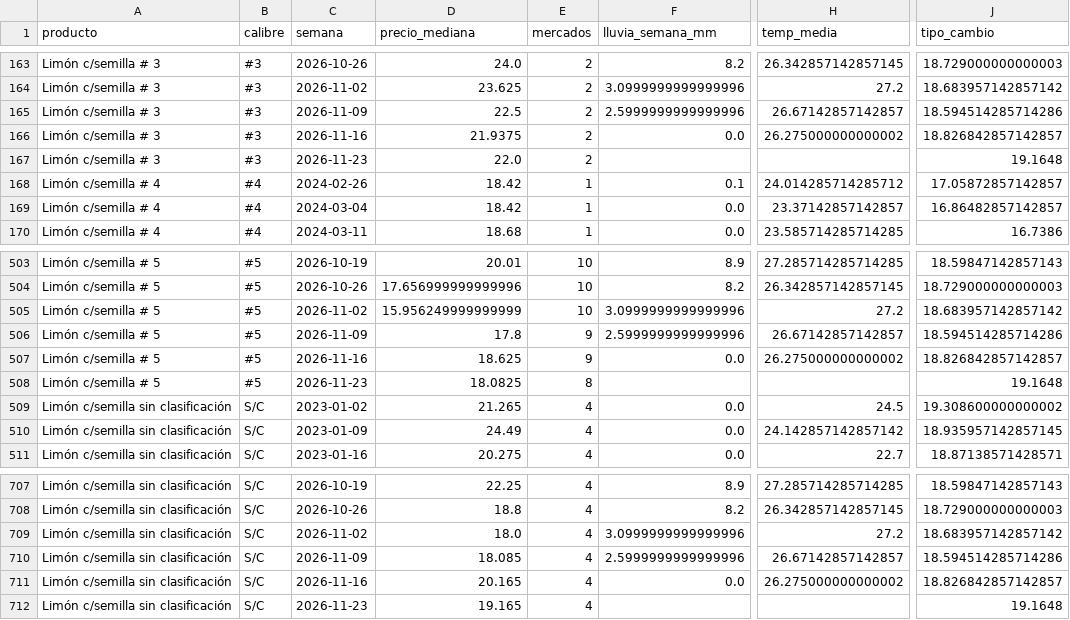
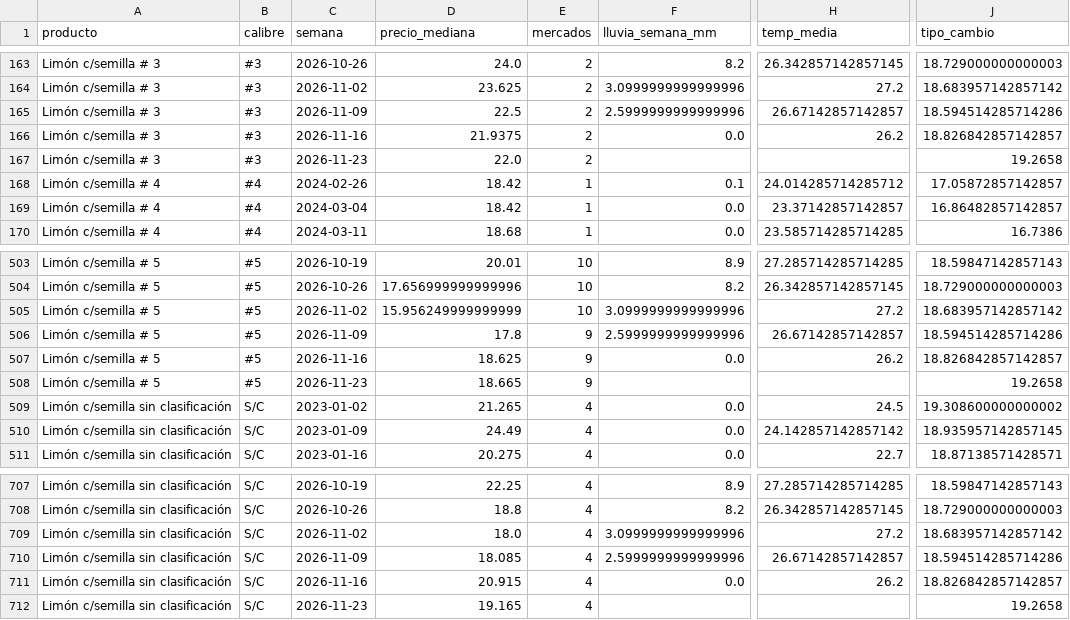
Before and after one commit to estrecard/Proyecto_Limones, a CSV file: data/gold/limon_semanal_nacional.csv, drawn as a sheet; only a part is shown, gaps mark what is left out; the diff names each change by its address in the sheet, - before the commit and + after, or states it on an @@ line.

```diff
--- a/data/gold/limon_semanal_nacional.csv
+++ b/data/gold/limon_semanal_nacional.csv
-H166 (temp_media): 26.275000000000002
+H166 (temp_media): 26.2
-J167 (tipo_cambio): 19.1648
+J167 (tipo_cambio): 19.2658
-H507 (temp_media): 26.275000000000002
+H507 (temp_media): 26.2
-D508 (precio_mediana): 18.0825
+D508 (precio_mediana): 18.665
-E508 (mercados): 8
+E508 (mercados): 9
-J508 (tipo_cambio): 19.1648
+J508 (tipo_cambio): 19.2658
-D711 (precio_mediana): 20.165
+D711 (precio_mediana): 20.915
-H711 (temp_media): 26.275000000000002
+H711 (temp_media): 26.2
-J712 (tipo_cambio): 19.1648
+J712 (tipo_cambio): 19.2658
```
Also changed, not shown: data/quarantine/sniim_cuarentena.csv, data/silver/banxico.csv, 39 other files.
